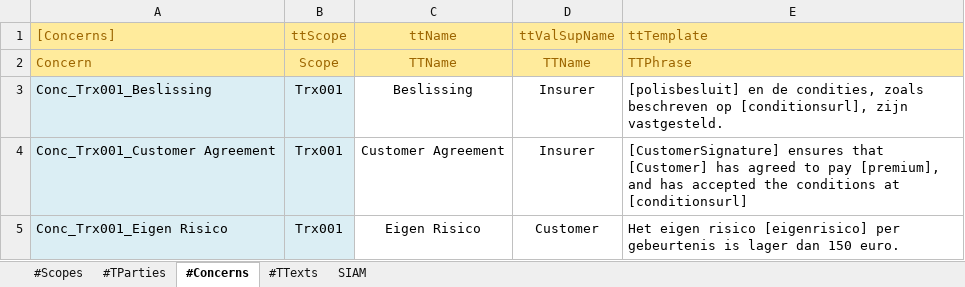
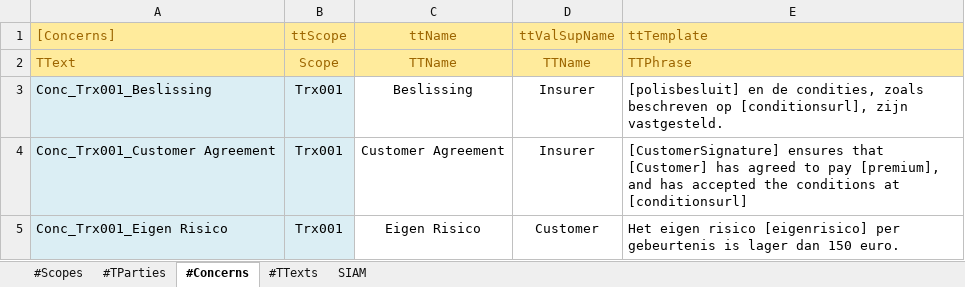
Before and after one commit to AmpersandTarski/ampersand-models, an Excel workbook: TText/_PGGM (Old Interfaces).xlsx, sheet #Concerns, drawn as a sheet; values as stored, in another font and other column widths than the file's, no borders; the diff names each change by its address in the sheet, - before the commit and + after, or states it on an @@ line.

Commit message:
TText update - NOT backward compatible !!! TParty is NO LONGER a specialization but a Property. Also IDENT(Scope) is removed.

```diff
--- a/TText/_PGGM (Old Interfaces).xlsx (sheet #Concerns)
+++ b/TText/_PGGM (Old Interfaces).xlsx (sheet #Concerns)
-A2 ([Concerns]): Concern
+A2 ([Concerns]): TText
```
Also changed, not shown: sheet #TParties, formulas that keep their value, 11 other files.
